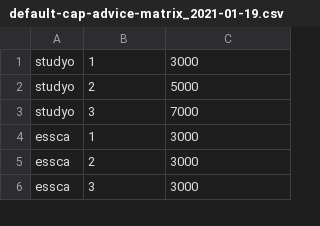
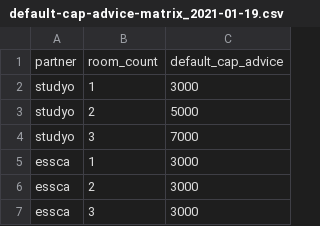
Before and after one commit to ehavet/falco, a CSV file: db/data/default-cap-advice-matrix_2021-01-19.csv, drawn as a sheet; only a part is shown; the diff names each change by its address in the sheet, - before the commit and + after, or states it on an @@ line.

Commit message:
fix(studyo): add headers on default cap advice csv in order to populate the table correctly

```diff
--- a/db/data/default-cap-advice-matrix_2021-01-19.csv
+++ b/db/data/default-cap-advice-matrix_2021-01-19.csv
+row 1: partner | room_count | default_cap_advice
```
